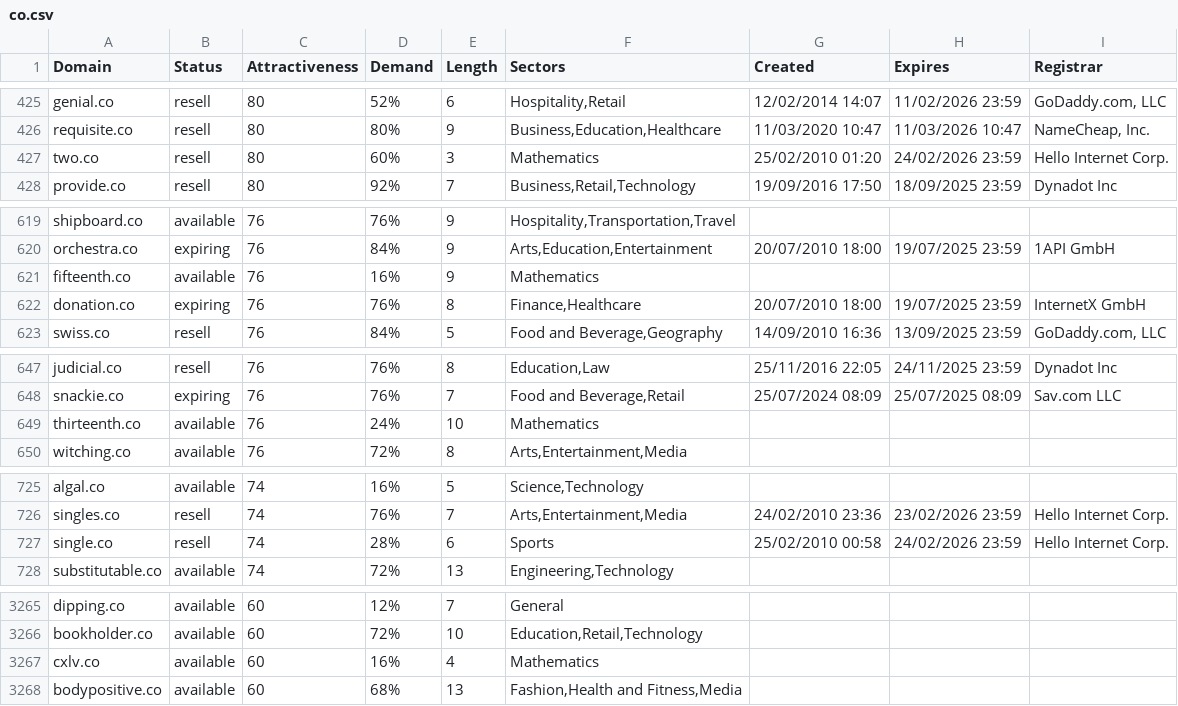
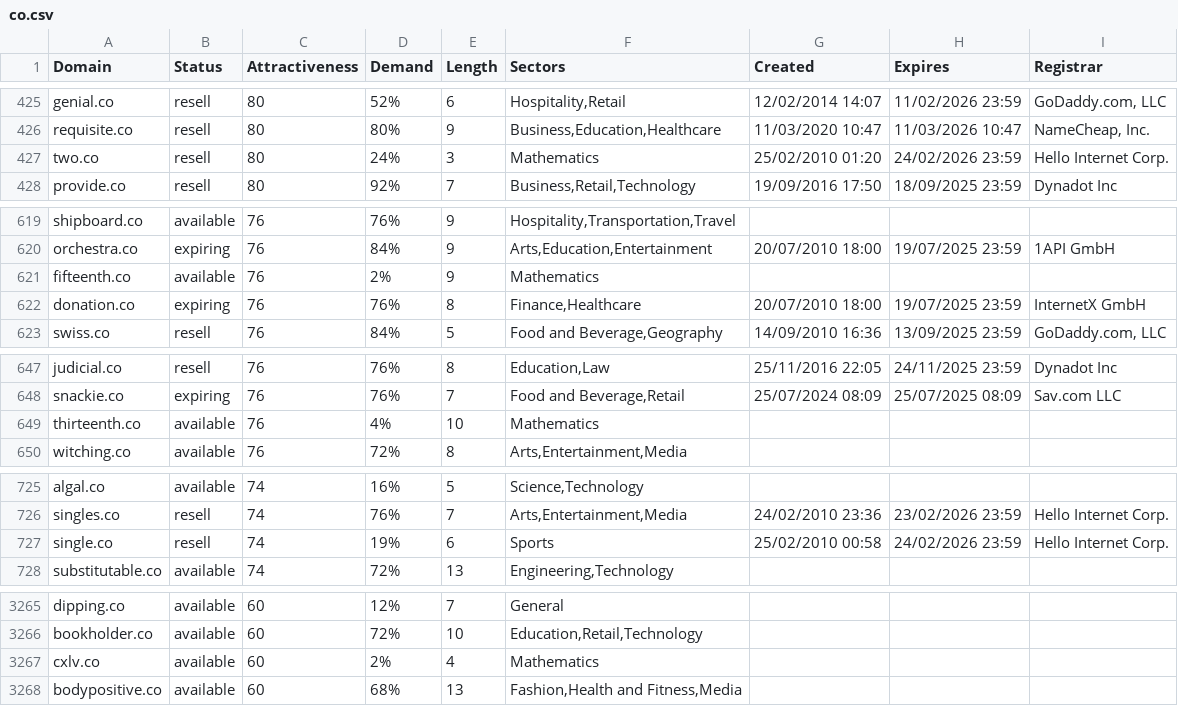
Before and after one commit to UniqueDomains/co-oneword-domains, a CSV file: co.csv, drawn as a sheet; only a part is shown, gaps mark what is left out; the diff covers the shown part only.

```diff
--- a/co.csv
+++ b/co.csv
@@ -426,3 +426,3 @@ genial.co,resell,80,52%,6,"Hospitality,Retail",12/02/2014 14:07,11/02/2026 23:59
 requisite.co,resell,80,80%,9,"Business,Education,Healthcare",11/03/2020 10:47,11/03/2026 10:47,"NameCheap, Inc."
-two.co,resell,80,60%,3,Mathematics,25/02/2010 01:20,24/02/2026 23:59,Hello Internet Corp.
+two.co,resell,80,24%,3,Mathematics,25/02/2010 01:20,24/02/2026 23:59,Hello Internet Corp.
 provide.co,resell,80,92%,7,"Business,Retail,Technology",19/09/2016 17:50,18/09/2025 23:59,Dynadot Inc
@@ -620,3 +620,3 @@ shipboard.co,available,76,76%,9,"Hospitality,Transportation,Travel",,,
 orchestra.co,expiring,76,84%,9,"Arts,Education,Entertainment",20/07/2010 18:00,19/07/2025 23:59,1API GmbH
-fifteenth.co,available,76,16%,9,Mathematics,,,
+fifteenth.co,available,76,2%,9,Mathematics,,,
 donation.co,expiring,76,76%,8,"Finance,Healthcare",20/07/2010 18:00,19/07/2025 23:59,InternetX GmbH
@@ -648,3 +648,3 @@ judicial.co,resell,76,76%,8,"Education,Law",25/11/2016 22:05,24/11/2025 23:59,Dy
 snackie.co,expiring,76,76%,7,"Food and Beverage,Retail",25/07/2024 08:09,25/07/2025 08:09,Sav.com LLC
-thirteenth.co,available,76,24%,10,Mathematics,,,
+thirteenth.co,available,76,4%,10,Mathematics,,,
 witching.co,available,76,72%,8,"Arts,Entertainment,Media",,,
@@ -726,3 +726,3 @@ algal.co,available,74,16%,5,"Science,Technology",,,
 singles.co,resell,74,76%,7,"Arts,Entertainment,Media",24/02/2010 23:36,23/02/2026 23:59,Hello Internet Corp.
-single.co,resell,74,28%,6,Sports,25/02/2010 00:58,24/02/2026 23:59,Hello Internet Corp.
+single.co,resell,74,19%,6,Sports,25/02/2010 00:58,24/02/2026 23:59,Hello Internet Corp.
 substitutable.co,available,74,72%,13,"Engineering,Technology",,,
@@ -3266,3 +3266,3 @@ dipping.co,available,60,12%,7,General,,,
 bookholder.co,available,60,72%,10,"Education,Retail,Technology",,,
-cxlv.co,available,60,16%,4,Mathematics,,,
+cxlv.co,available,60,2%,4,Mathematics,,,
 bodypositive.co,available,60,68%,13,"Fashion,Health and Fitness,Media",,,
```
Also changed, not shown: 10 edited cells elsewhere in this file, 2 other files.
